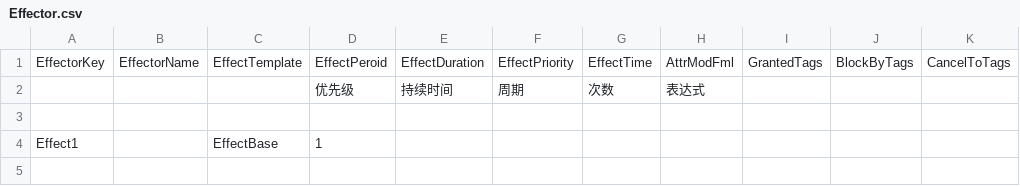
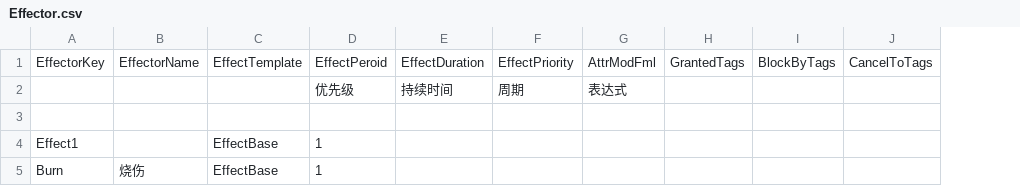
Before and after one commit to unphics/ikun, a CSV file: Config/Ability/Effect/Effector.csv, drawn as a sheet; removed rows and columns are numbered as before the commit, all else as after; the diff names each change by its address in the sheet, - before the commit and + after, or states it on an @@ line.

```diff
--- a/Config/Ability/Effect/Effector.csv
+++ b/Config/Ability/Effect/Effector.csv
-column G, rows 1-2: EffectTime | 次数
+row 5: Burn | 烧伤 | EffectBase | 1
```
Also changed, not shown: 3 other files.
